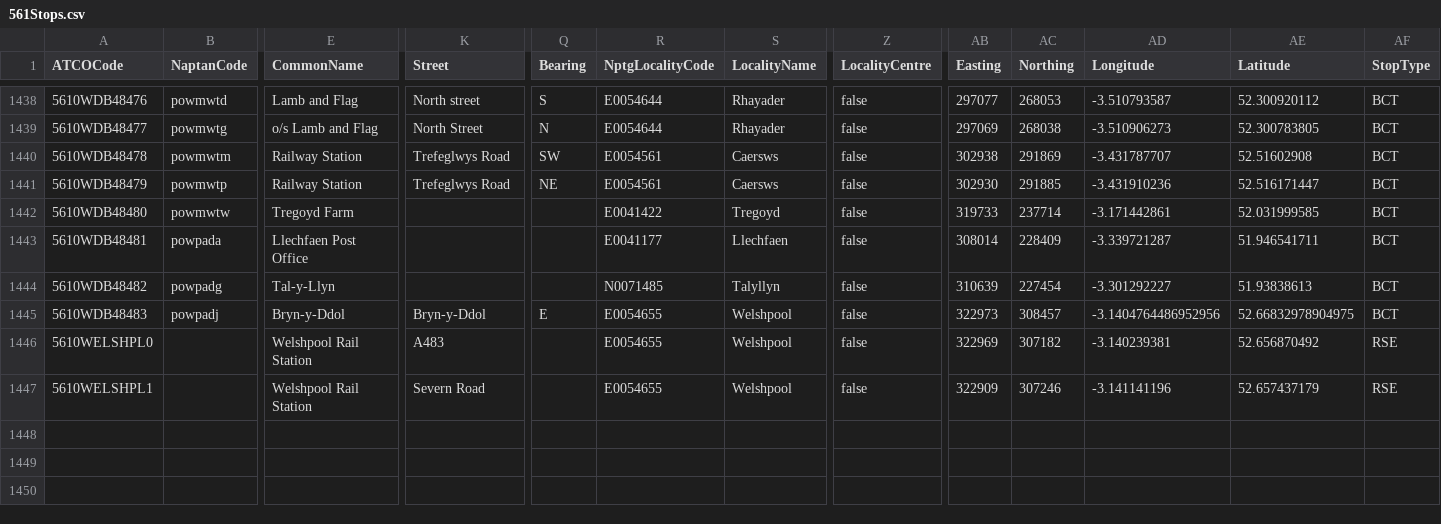
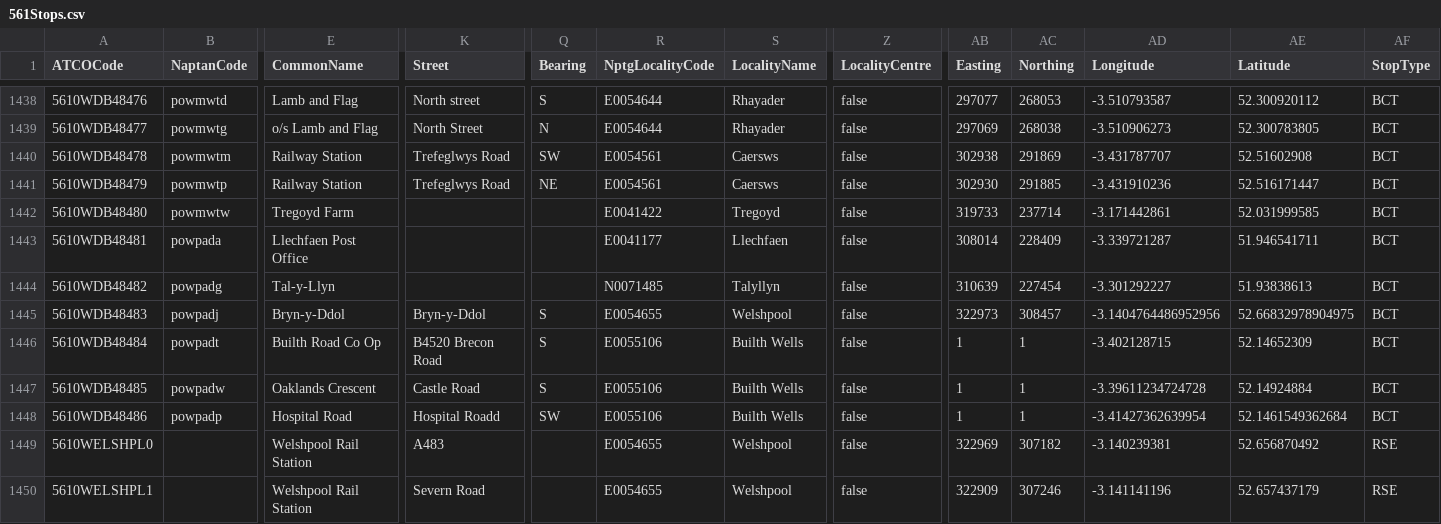
Before and after one commit to ldjb/naptan-nptg-history, a CSV file: 561Stops.csv, drawn as a sheet; only a part is shown, gaps mark what is left out; rows hold the shown columns only; the diff names each change by its address in the sheet, - before the commit and + after, or states it on an @@ line.

```diff
--- a/561Stops.csv
+++ b/561Stops.csv
-Q1445 (Bearing): E
+Q1445 (Bearing): S
+row 1446: 5610WDB48484 | powpadt | Builth Road Co Op | B4520 Brecon Road | S | E0055106 | Builth Wells | false | 1 | 1 | -3.402128715 | 52.14652309 | BCT
+row 1447: 5610WDB48485 | powpadw | Oaklands Crescent | Castle Road | S | E0055106 | Builth Wells | false | 1 | 1 | -3.39611234724728 | 52.14924884 | BCT
+row 1448: 5610WDB48486 | powpadp | Hospital Road | Hospital Roadd | SW | E0055106 | Builth Wells | false | 1 | 1 | -3.41427362639954 | 52.1461549362684 | BCT
```
Also changed, not shown: 460Stops.csv, 552Stops.csv, 26 other files.
